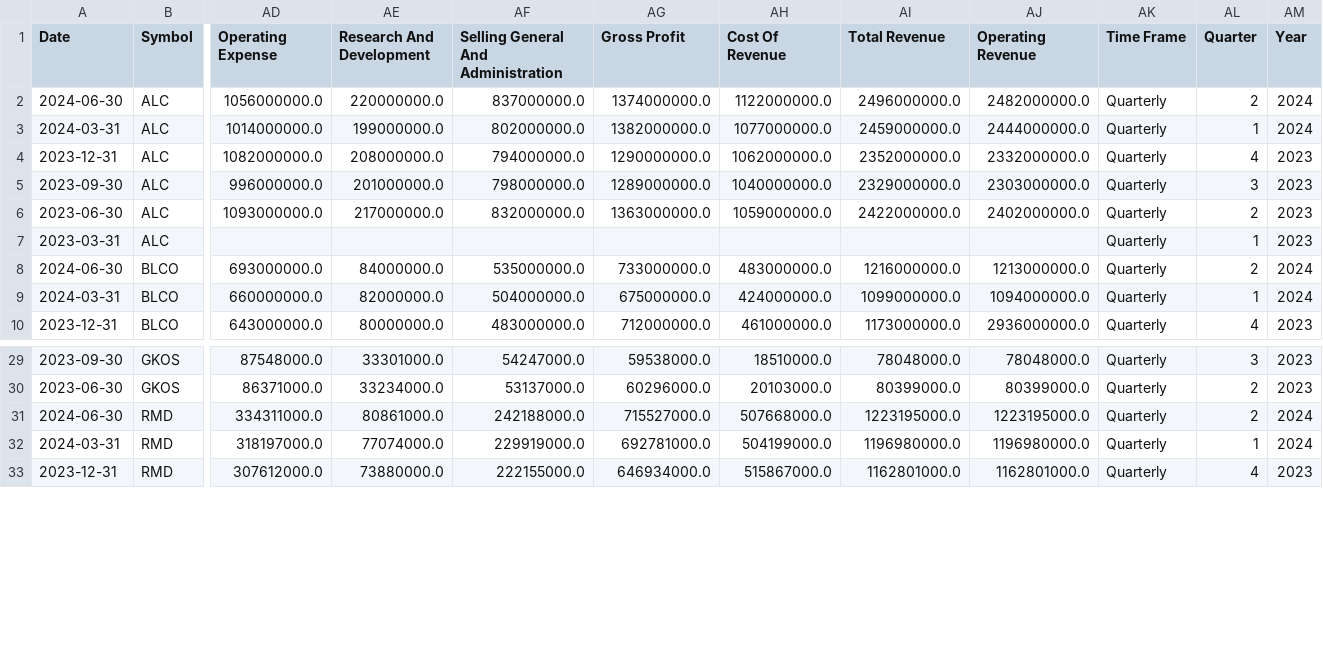
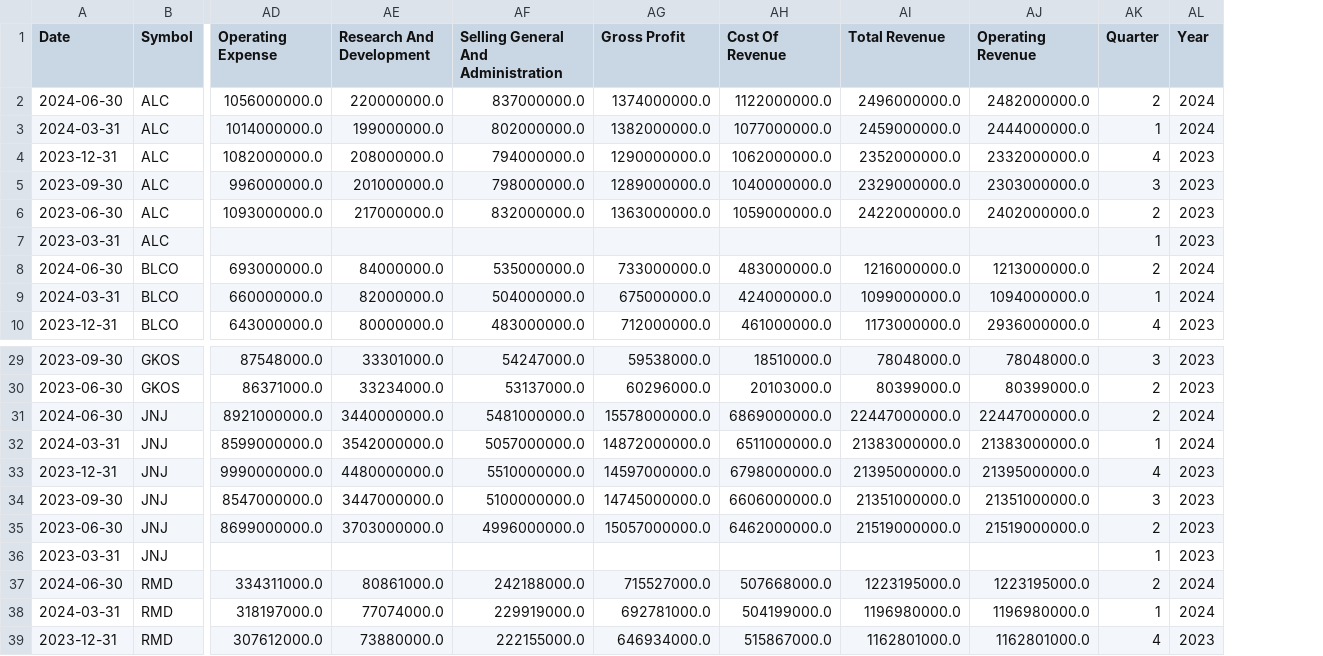
Before and after one commit to MarkPhamm/Alcon-Financial-Assistant, a CSV file: data/quarterly_income_statement.csv, drawn as a sheet; only a part is shown, gaps mark what is left out; removed rows and columns are numbered as before the commit, all else as after; rows hold the shown columns only; the diff names each change by its address in the sheet, - before the commit and + after, or states it on an @@ line.

Commit message:
update etl scripts, remove add_timeframe_column function

```diff
--- a/data/quarterly_income_statement.csv
+++ b/data/quarterly_income_statement.csv
-column AK (Time Frame), rows 2-10: all Quarterly; rows 29-33: all Quarterly
+row 31: 2024-06-30 | JNJ | 8921000000.0 | 3440000000.0 | 5481000000.0 | 15578000000.0 | 6869000000.0 | 22447000000.0 | 22447000000.0 | 2 | 2024
+row 32: 2024-03-31 | JNJ | 8599000000.0 | 3542000000.0 | 5057000000.0 | 14872000000.0 | 6511000000.0 | 21383000000.0 | 21383000000.0 | 1 | 2024
+row 33: 2023-12-31 | JNJ | 9990000000.0 | 4480000000.0 | 5510000000.0 | 14597000000.0 | 6798000000.0 | 21395000000.0 | 21395000000.0 | 4 | 2023
+row 34: 2023-09-30 | JNJ | 8547000000.0 | 3447000000.0 | 5100000000.0 | 14745000000.0 | 6606000000.0 | 21351000000.0 | 21351000000.0 | 3 | 2023
+row 35: 2023-06-30 | JNJ | 8699000000.0 | 3703000000.0 | 4996000000.0 | 15057000000.0 | 6462000000.0 | 21519000000.0 | 21519000000.0 | 2 | 2023
+row 36: 2023-03-31 | JNJ |  |  |  |  |  |  |  | 1 | 2023
```
Also changed, not shown: data/annually_balance_sheet.csv, data/annually_cash_flow.csv, 5 other files.
